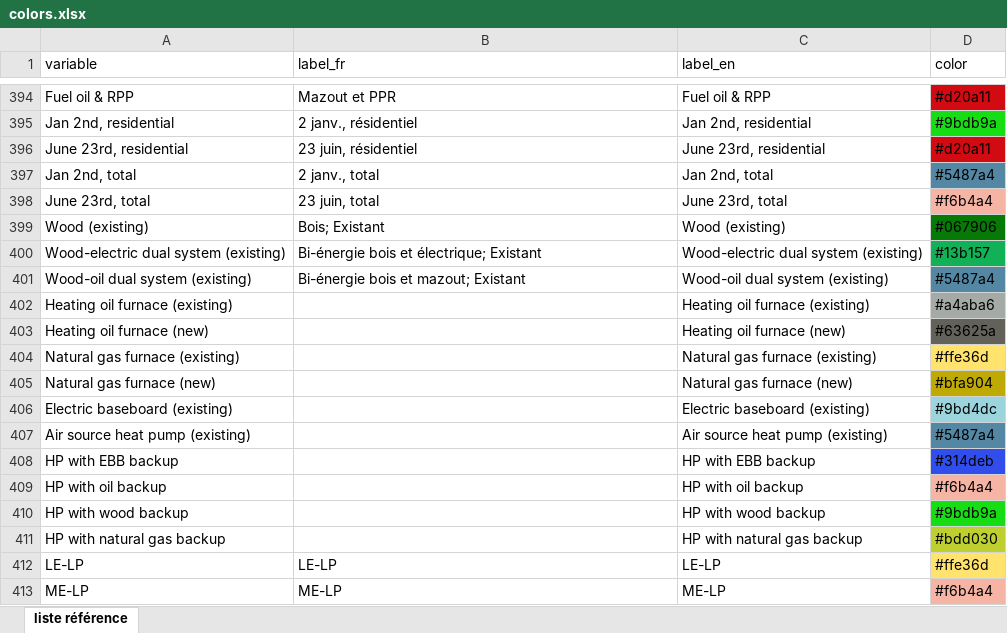
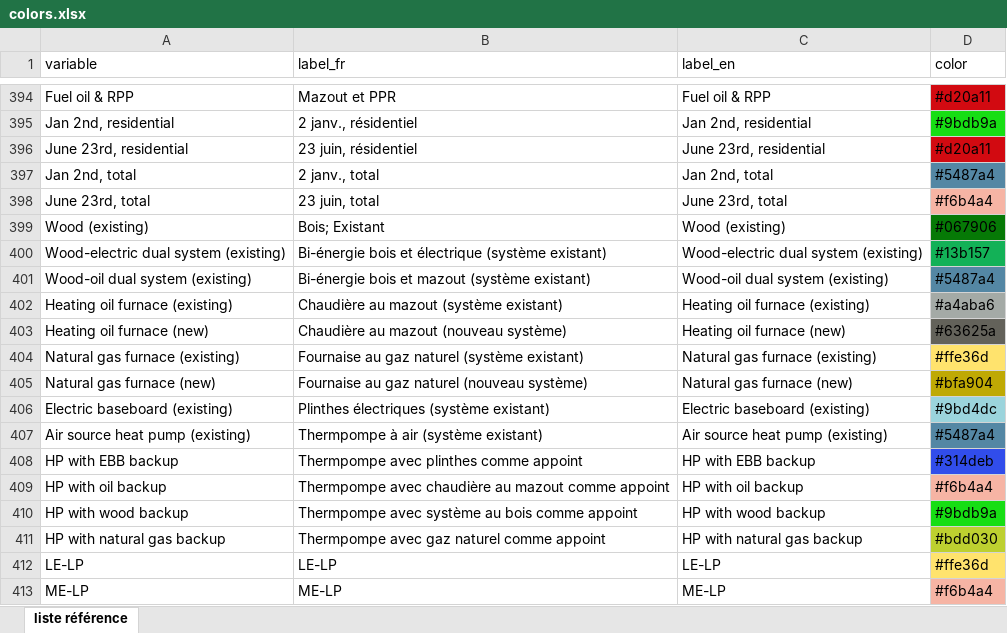
Before and after one commit to domrivest/genGraphIET, an Excel workbook: assets/colors.xlsx, sheet liste référence, drawn as a sheet; only a part is shown, gaps mark what is left out; values as stored, in another font and other column widths than the file's, no borders; the diff names each change by its address in the sheet, - before the commit and + after, or states it on an @@ line.

Commit message:
Add files via upload

```diff
--- a/assets/colors.xlsx (sheet liste référence)
+++ b/assets/colors.xlsx (sheet liste référence)
-B400 (label_fr): Bi-énergie bois et électrique; Existant
+B400 (label_fr): Bi-énergie bois et électrique (système existant)
-B401 (label_fr): Bi-énergie bois et mazout; Existant
+B401 (label_fr): Bi-énergie bois et mazout (système existant)
-B402 (label_fr): (empty)
+B402 (label_fr): Chaudière au mazout (système existant)
-B403 (label_fr): (empty)
+B403 (label_fr): Chaudière au mazout (nouveau système)
-B404 (label_fr): (empty)
+B404 (label_fr): Fournaise au gaz naturel (système existant)
-B405 (label_fr): (empty)
+B405 (label_fr): Fournaise au gaz naturel (nouveau système)
-B406 (label_fr): (empty)
+B406 (label_fr): Plinthes électriques (système existant)
-B407 (label_fr): (empty)
+B407 (label_fr): Thermpompe à air (système existant)
-B408 (label_fr): (empty)
+B408 (label_fr): Thermpompe avec plinthes comme appoint
-B409 (label_fr): (empty)
+B409 (label_fr): Thermpompe avec chaudière au mazout comme appoint
-B410 (label_fr): (empty)
+B410 (label_fr): Thermpompe avec système au bois comme appoint
-B411 (label_fr): (empty)
+B411 (label_fr): Thermpompe avec gaz naturel comme appoint
```
